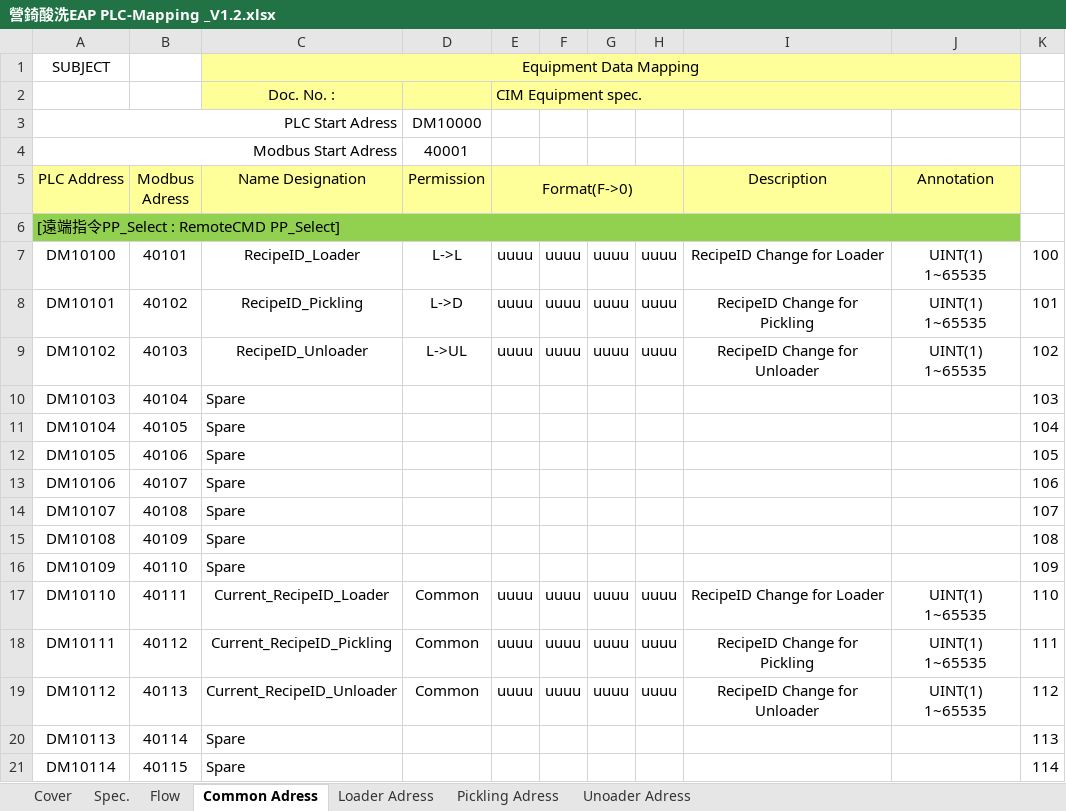
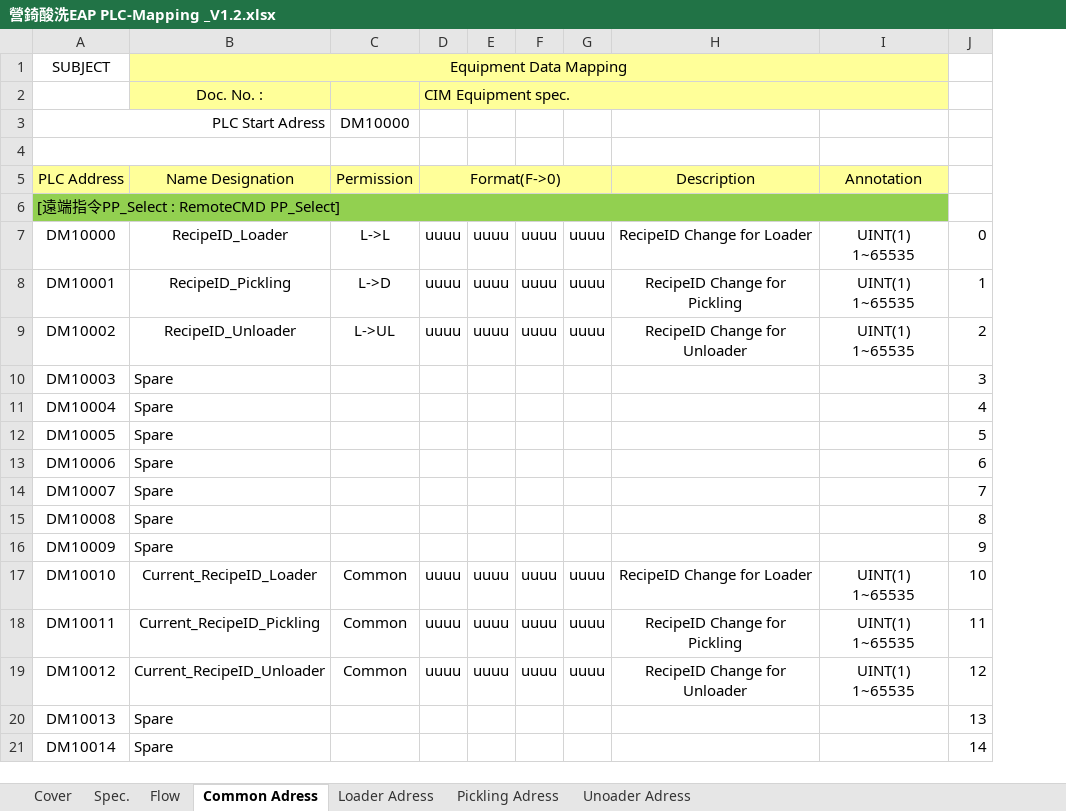
Before and after one commit to eHsuan/EAPDashboard, an Excel workbook: doc/spec/營錡酸洗EAP PLC-Mapping _V1.2.xlsx, sheet Common Adress, drawn as a sheet; only a part is shown; values as stored, in another font and other column widths than the file's, no borders; removed rows and columns are numbered as before the commit, all else as after; the diff covers the shown part only; the diff names each change by its address in the sheet, - before the commit and + after, or states it on an @@ line.

```diff
--- a/doc/spec/營錡酸洗EAP PLC-Mapping _V1.2.xlsx (sheet Common Adress)
+++ b/doc/spec/營錡酸洗EAP PLC-Mapping _V1.2.xlsx (sheet Common Adress)
-column B (Modbus Adress), rows 7-21: 40101 | 40102 | 40103 | 40104 | 40105 | 40106 | 40107 | 40108 | 40109 | 40110 | 40111 | 40112 | 40113 | 40114 | 40115
-row 4: Modbus Start Adress |  |  | 40001
+row 4: (empty)
-A7 (PLC Address): DM10100
+A7 (PLC Address): DM10000
-J7: 100
+J7: 0
-A8 (PLC Address): DM10101
+A8 (PLC Address): DM10001
-J8: 101
+J8: 1
-A9 (PLC Address): DM10102
+A9 (PLC Address): DM10002
-J9: 102
+J9: 2
-A10 (PLC Address): DM10103
+A10 (PLC Address): DM10003
-J10: 103
+J10: 3
-A11 (PLC Address): DM10104
+A11 (PLC Address): DM10004
-J11: 104
+J11: 4
-A12 (PLC Address): DM10105
+A12 (PLC Address): DM10005
-J12: 105
+J12: 5
-A13 (PLC Address): DM10106
+A13 (PLC Address): DM10006
-J13: 106
+J13: 6
-A14 (PLC Address): DM10107
+A14 (PLC Address): DM10007
-J14: 107
+J14: 7
-A15 (PLC Address): DM10108
+A15 (PLC Address): DM10008
-J15: 108
+J15: 8
-A16 (PLC Address): DM10109
+A16 (PLC Address): DM10009
-J16: 109
+J16: 9
-A17 (PLC Address): DM10110
+A17 (PLC Address): DM10010
-J17: 110
+J17: 10
-A18 (PLC Address): DM10111
+A18 (PLC Address): DM10011
-J18: 111
+J18: 11
-A19 (PLC Address): DM10112
+A19 (PLC Address): DM10012
-J19: 112
+J19: 12
-A20 (PLC Address): DM10113
+A20 (PLC Address): DM10013
-J20: 113
+J20: 13
-A21 (PLC Address): DM10114
+A21 (PLC Address): DM10014
-J21: 114
+J21: 14
```
Also changed, not shown: other rows of this sheet, sheet Spec., sheet Pickling Adress, sheet Unoader Adress, sheet Loader Adress, formulas that keep their value, 15 other files.
